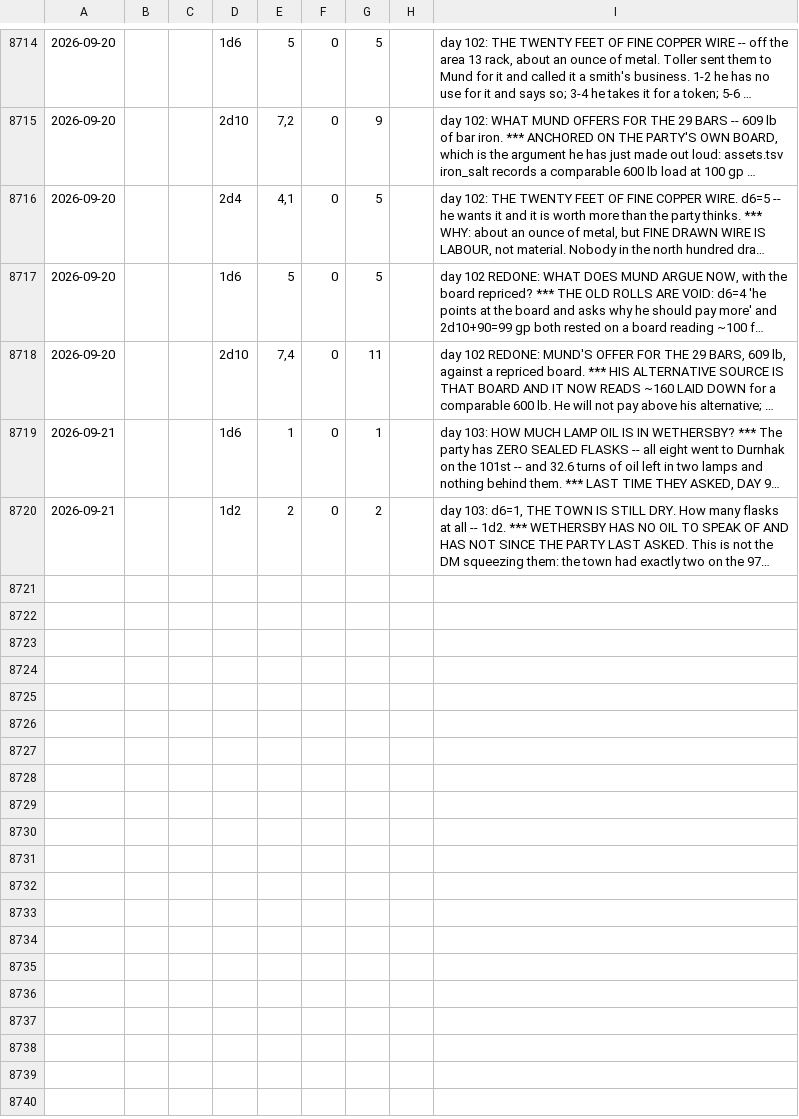
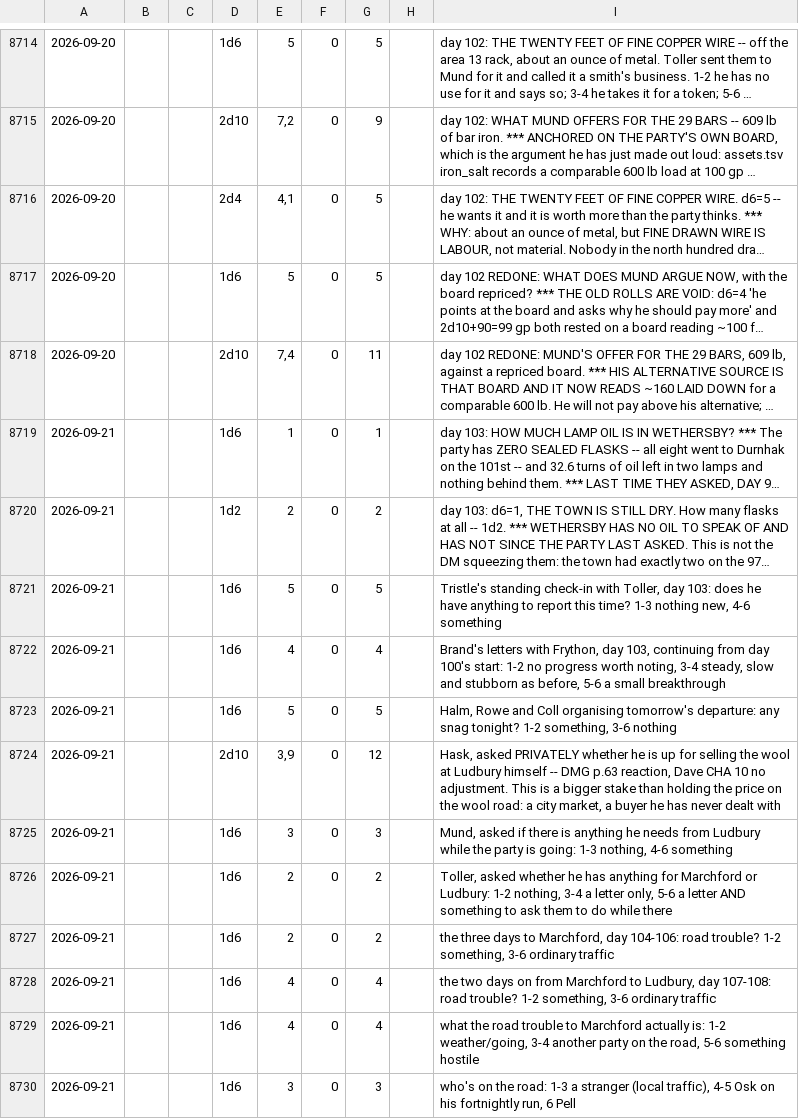
Before and after one commit to dllahr/claude_playing_advanced_dungeons_and_dragons_1st_edition, a TSV file: campaign/rolls.tsv, drawn as a sheet; only a part is shown, gaps mark what is left out; long unchanged cells end in …; the diff names each change by its address in the sheet, - before the commit and + after, or states it on an @@ line.

```diff
--- a/campaign/rolls.tsv
+++ b/campaign/rolls.tsv
+row 8721: 2026-09-21 |  |  | 1d6 | 5 | 0 | 5 |  | Tristle's standing check-in with Toller, day 103: does he have anything to report this time? 1-3 nothing new, 4-6 something
+row 8722: 2026-09-21 |  |  | 1d6 | 4 | 0 | 4 |  | Brand's letters with Frython, day 103, continuing from day 100's start: 1-2 no progress worth noting, 3-4 steady, slow and stubborn as before, 5-6 a small breakthrough
+row 8723: 2026-09-21 |  |  | 1d6 | 5 | 0 | 5 |  | Halm, Rowe and Coll organising tomorrow's departure: any snag tonight? 1-2 something, 3-6 nothing
+row 8724: 2026-09-21 |  |  | 2d10 | 3,9 | 0 | 12 |  | Hask, asked PRIVATELY whether he is up for selling the wool at Ludbury himself -- DMG p.63 reaction, Dave CHA 10 no adjustment. This is a bigger stake than holding the price on the wool road: a city market, a buyer he has never dealt with
+row 8725: 2026-09-21 |  |  | 1d6 | 3 | 0 | 3 |  | Mund, asked if there is anything he needs from Ludbury while the party is going: 1-3 nothing, 4-6 something
+row 8726: 2026-09-21 |  |  | 1d6 | 2 | 0 | 2 |  | Toller, asked whether he has anything for Marchford or Ludbury: 1-2 nothing, 3-4 a letter only, 5-6 a letter AND something to ask them to do while there
+row 8727: 2026-09-21 |  |  | 1d6 | 2 | 0 | 2 |  | the three days to Marchford, day 104-106: road trouble? 1-2 something, 3-6 ordinary traffic
+row 8728: 2026-09-21 |  |  | 1d6 | 4 | 0 | 4 |  | the two days on from Marchford to Ludbury, day 107-108: road trouble? 1-2 something, 3-6 ordinary traffic
+row 8729: 2026-09-21 |  |  | 1d6 | 4 | 0 | 4 |  | what the road trouble to Marchford actually is: 1-2 weather/going, 3-4 another party on the road, 5-6 something hostile
+row 8730: 2026-09-21 |  |  | 1d6 | 3 | 0 | 3 |  | who's on the road: 1-3 a stranger (local traffic), 4-5 Osk on his fortnightly run, 6 Pell
```
Also changed, not shown: campaign/availability.tsv, campaign/days.tsv, 1 other file.
